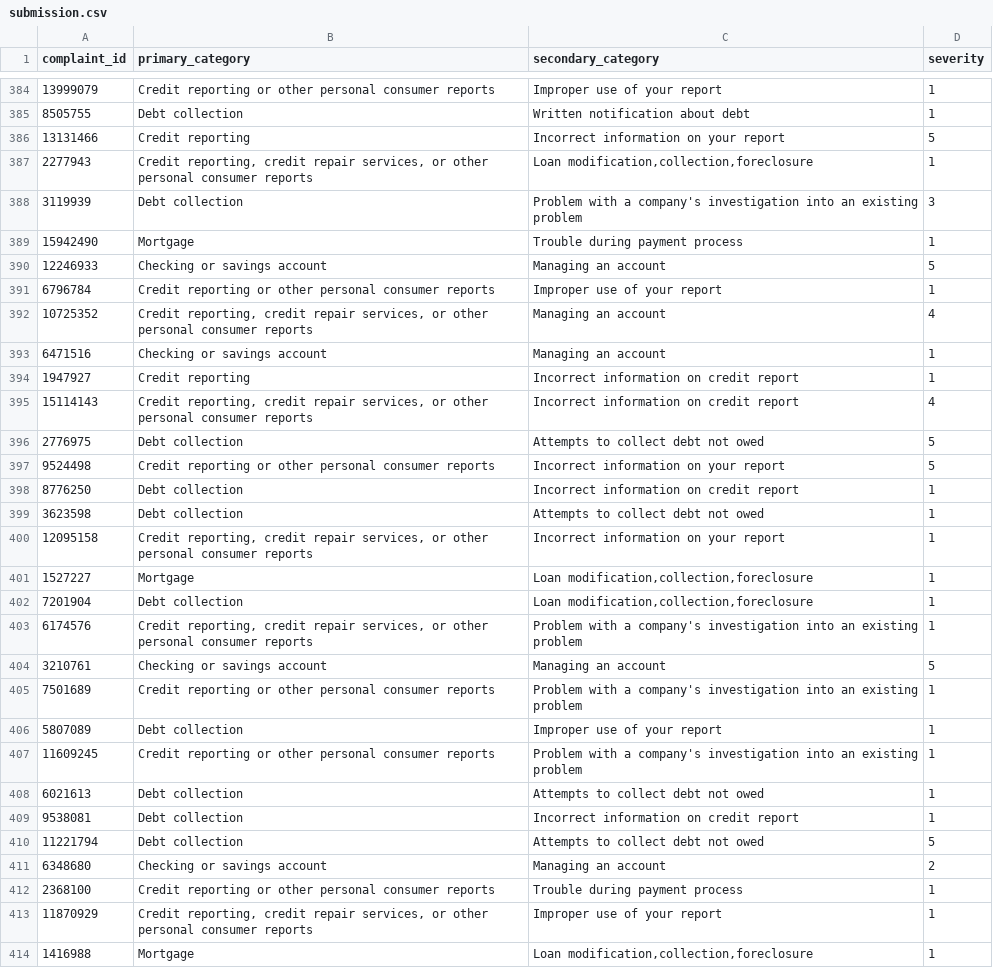
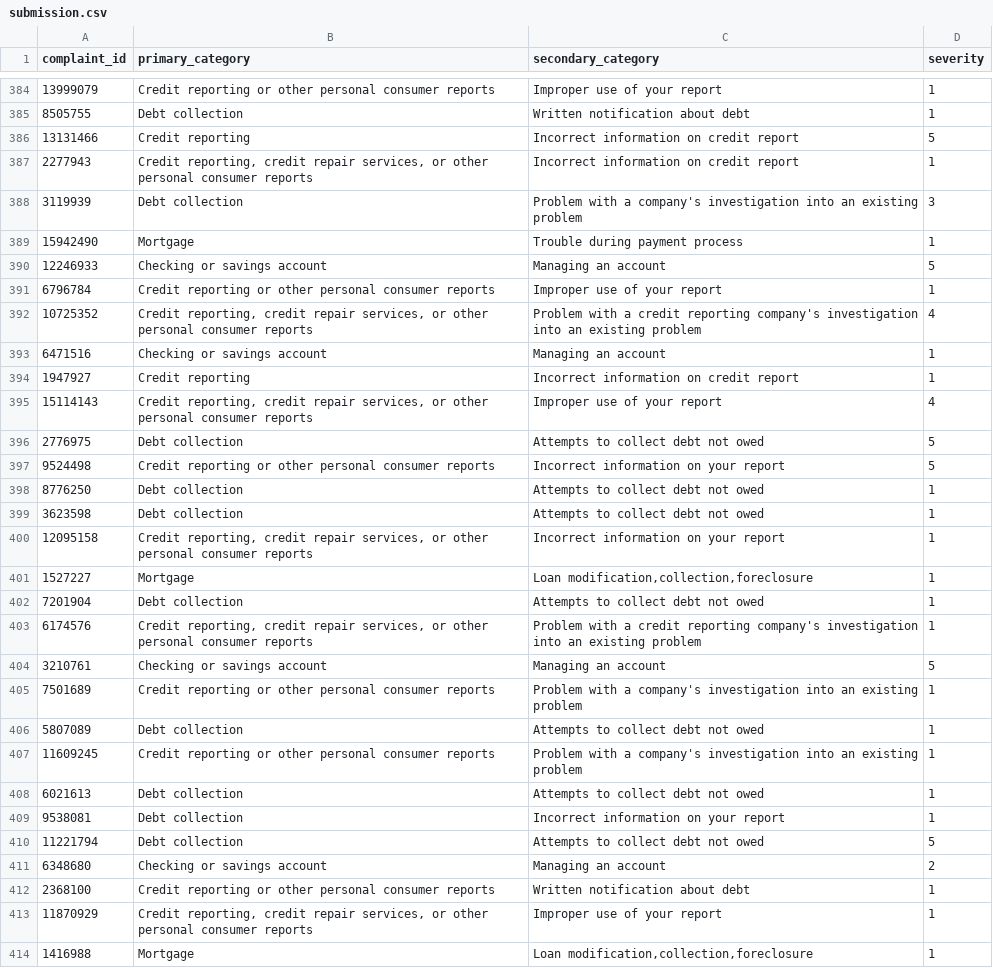
Before and after one commit to om-mohanty-17/Neural_Craft, a CSV file: submission.csv, drawn as a sheet; only a part is shown, gaps mark what is left out; the diff covers the shown part only.

Commit message:
12th submission

```diff
--- a/submission.csv
+++ b/submission.csv
@@ -385,4 +385,4 @@ complaint_id,primary_category,secondary_category,severity
 8505755,Debt collection,Written notification about debt,1
-13131466,Credit reporting,Incorrect information on your report,5
-2277943,"Credit reporting, credit repair services, or other personal consumer reports","Loan modification,collection,foreclosure",1
+13131466,Credit reporting,Incorrect information on credit report,5
+2277943,"Credit reporting, credit repair services, or other personal consumer reports",Incorrect information on credit report,1
 3119939,Debt collection,Problem with a company's investigation into an existing problem,3
@@ -391,9 +391,9 @@ complaint_id,primary_category,secondary_category,severity
 6796784,Credit reporting or other personal consumer reports,Improper use of your report,1
-10725352,"Credit reporting, credit repair services, or other personal consumer reports",Managing an account,4
+10725352,"Credit reporting, credit repair services, or other personal consumer reports",Problem with a credit reporting company's investigation into an existing problem,4
 6471516,Checking or savings account,Managing an account,1
 1947927,Credit reporting,Incorrect information on credit report,1
-15114143,"Credit reporting, credit repair services, or other personal consumer reports",Incorrect information on credit report,4
+15114143,"Credit reporting, credit repair services, or other personal consumer reports",Improper use of your report,4
 2776975,Debt collection,Attempts to collect debt not owed,5
 9524498,Credit reporting or other personal consumer reports,Incorrect information on your report,5
-8776250,Debt collection,Incorrect information on credit report,1
+8776250,Debt collection,Attempts to collect debt not owed,1
 3623598,Debt collection,Attempts to collect debt not owed,1
@@ -401,13 +401,13 @@ complaint_id,primary_category,secondary_category,severity
 1527227,Mortgage,"Loan modification,collection,foreclosure",1
-7201904,Debt collection,"Loan modification,collection,foreclosure",1
-6174576,"Credit reporting, credit repair services, or other personal consumer reports",Problem with a company's investigation into an existing problem,1
+7201904,Debt collection,Attempts to collect debt not owed,1
+6174576,"Credit reporting, credit repair services, or other personal consumer reports",Problem with a credit reporting company's investigation into an existing problem,1
 3210761,Checking or savings account,Managing an account,5
 7501689,Credit reporting or other personal consumer reports,Problem with a company's investigation into an existing problem,1
-5807089,Debt collection,Improper use of your report,1
+5807089,Debt collection,Attempts to collect debt not owed,1
 11609245,Credit reporting or other personal consumer reports,Problem with a company's investigation into an existing problem,1
 6021613,Debt collection,Attempts to collect debt not owed,1
-9538081,Debt collection,Incorrect information on credit report,1
+9538081,Debt collection,Incorrect information on your report,1
 11221794,Debt collection,Attempts to collect debt not owed,5
 6348680,Checking or savings account,Managing an account,2
-2368100,Credit reporting or other personal consumer reports,Trouble during payment process,1
+2368100,Credit reporting or other personal consumer reports,Written notification about debt,1
 11870929,"Credit reporting, credit repair services, or other personal consumer reports",Improper use of your report,1
```
Also changed, not shown: 110 edited cells elsewhere in this file, 1 other file.
